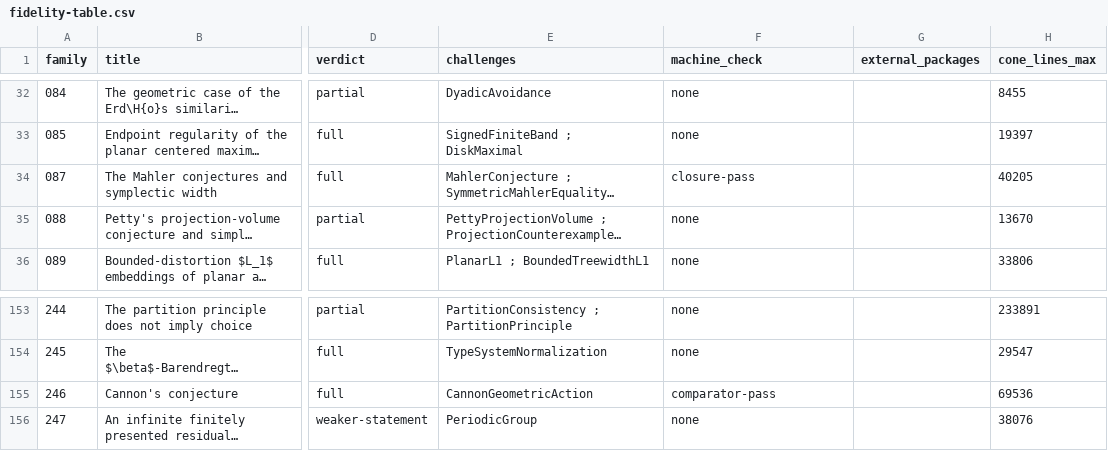
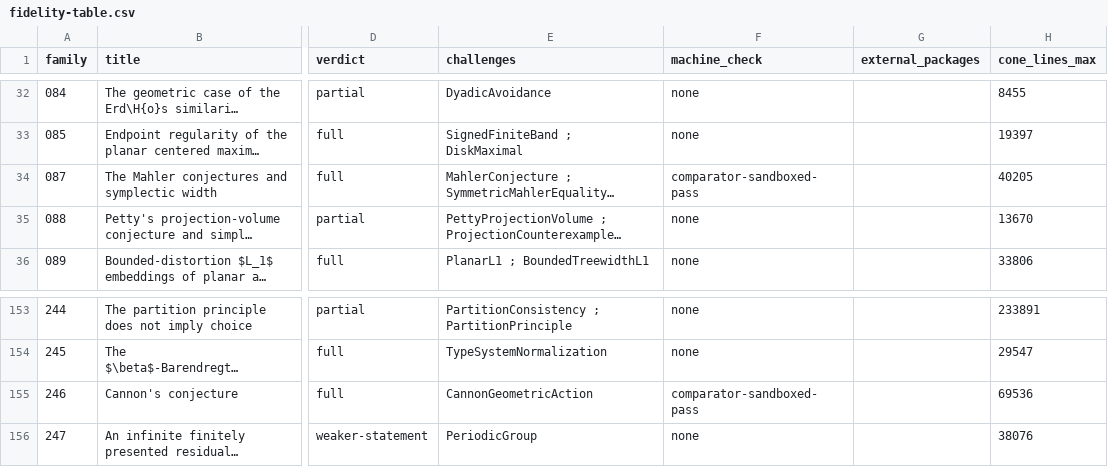
Before and after one commit to mathvet/mathvet, a CSV file: reviews/openai-math/fidelity-table.csv, drawn as a sheet; only a part is shown, gaps mark what is left out; long unchanged cells end in …; the diff names each change by its address in the sheet, - before the commit and + after, or states it on an @@ line.

```diff
--- a/reviews/openai-math/fidelity-table.csv
+++ b/reviews/openai-math/fidelity-table.csv
-F34 (machine_check): closure-pass
+F34 (machine_check): comparator-sandboxed-pass
-F155 (machine_check): comparator-pass
+F155 (machine_check): comparator-sandboxed-pass
```
Also changed, not shown: reviews/openai-math/challenge-status.csv, 23 other files.
